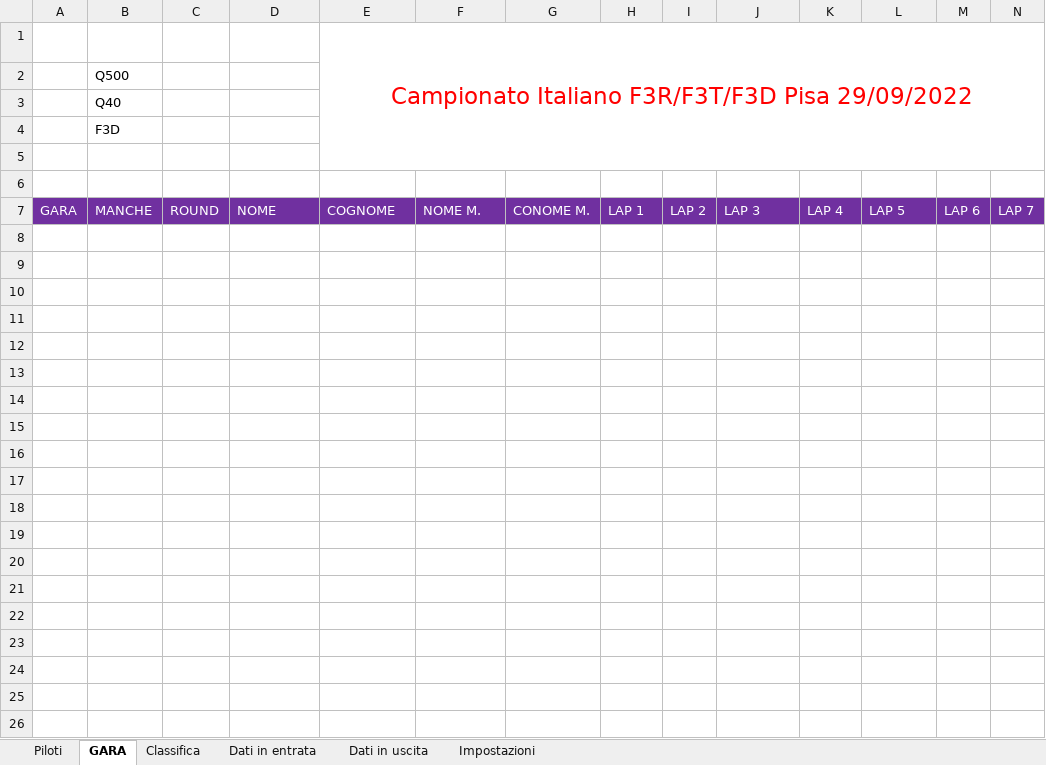
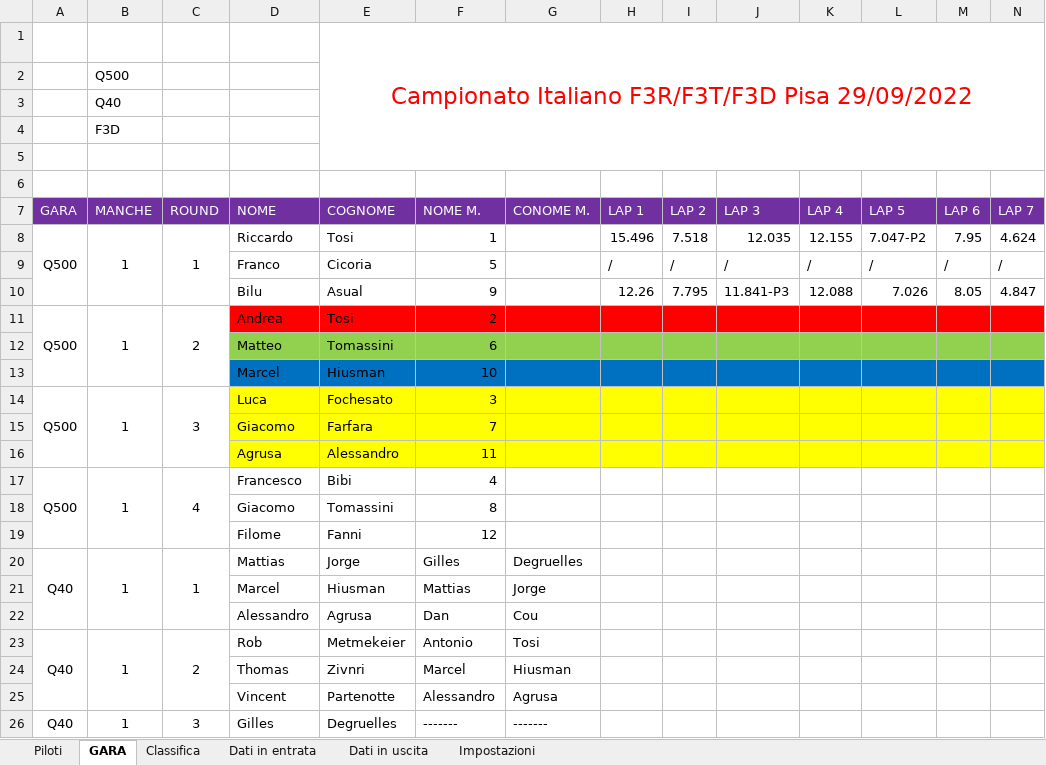
Before and after one commit to giachy96/Sistema_Pylon, an Excel workbook: Interfaccia Gara PC/Sistema Interfaccia 09_03_2023/Sitema Interfaccia PC_Centrale.xlsm, sheet GARA, drawn as a sheet; only a part is shown; values as stored, in another font and other column widths than the file's, no borders; charts and pictures not drawn; rows hold the shown columns only; the diff covers the shown part only; the diff names each change by its address in the sheet, - before the commit and + after, or states it on an @@ line.

```diff
--- a/Interfaccia Gara PC/Sistema Interfaccia 09_03_2023/Sitema Interfaccia PC_Centrale.xlsm (sheet GARA)
+++ b/Interfaccia Gara PC/Sistema Interfaccia 09_03_2023/Sitema Interfaccia PC_Centrale.xlsm (sheet GARA)
+row 8: Q500 | 1 | 1 | Riccardo | Tosi | 1 |  | 15.496 | 7.518 | 12.035 | 12.155 | 7.047-P2 | 7.95 | 4.624
+row 9:  |  |  | Franco | Cicoria | 5 |  | / | / | / | / | / | / | /
+row 10:  |  |  | Bilu | Asual | 9 |  | 12.26 | 7.795 | 11.841-P3 | 12.088 | 7.026 | 8.05 | 4.847
+row 11: Q500 | 1 | 2 | Andrea | Tosi | 2
+row 12:  |  |  | Matteo | Tomassini | 6
+row 13:  |  |  | Marcel | Hiusman | 10
+row 14: Q500 | 1 | 3 | Luca | Fochesato | 3
+row 15:  |  |  | Giacomo | Farfara | 7
+row 16:  |  |  | Agrusa | Alessandro | 11
+row 17: Q500 | 1 | 4 | Francesco | Bibi | 4
+row 18:  |  |  | Giacomo | Tomassini | 8
+row 19:  |  |  | Filome | Fanni | 12
+row 20: Q40 | 1 | 1 | Mattias | Jorge | Gilles | Degruelles
+row 21:  |  |  | Marcel | Hiusman | Mattias | Jorge
+row 22:  |  |  | Alessandro | Agrusa | Dan | Cou
+row 23: Q40 | 1 | 2 | Rob | Metmekeier | Antonio | Tosi
+row 24:  |  |  | Thomas | Zivnri | Marcel | Hiusman
+row 25:  |  |  | Vincent | Partenotte | Alessandro | Agrusa
+row 26: Q40 | 1 | 3 | Gilles | Degruelles | ------- | -------
```
Also changed, not shown: 95 added rows elsewhere in this sheet, sheet Piloti, sheet Impostazioni, sheet Dati in uscita, sheet Classifica, charts or pictures, Interfaccia Gara PC/Sistema Interfaccia 09_03_2023/Ordine_Volo.xlsx, 3 other files.
